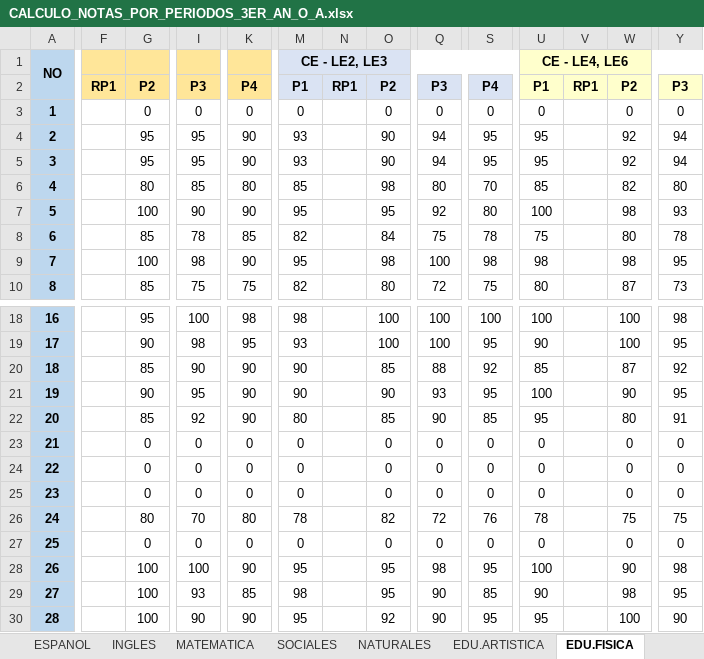
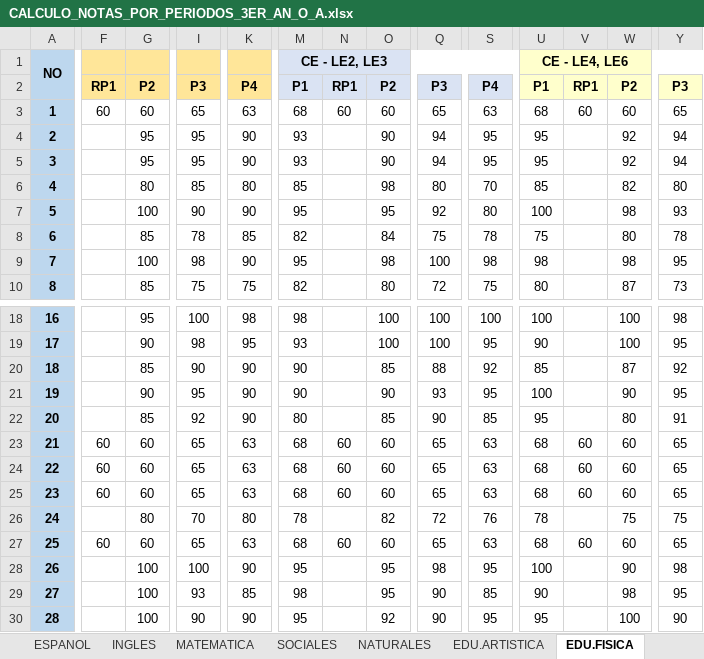
Before and after one commit to jotaad3/NOTAS-2026-2027, an Excel workbook: CALCULO_NOTAS_POR_PERIODOS_3ER_AN_O_A.xlsx, sheet EDU.FISICA, drawn as a sheet; only a part is shown, gaps mark what is left out; values as stored, in another font and other column widths than the file's, no borders; conditional formats not drawn; the diff covers the shown part only; the diff names each change by its address in the sheet, - before the commit and + after, or states it on an @@ line.

```diff
--- a/CALCULO_NOTAS_POR_PERIODOS_3ER_AN_O_A.xlsx (sheet EDU.FISICA)
+++ b/CALCULO_NOTAS_POR_PERIODOS_3ER_AN_O_A.xlsx (sheet EDU.FISICA)
-F3: (empty)
+F3: 60
-G3: 0
+G3: 60
-I3: 0
+I3: 65
-K3: 0
+K3: 63
-M3 (CE - LE2, LE3): 0
+M3 (CE - LE2, LE3): 68
-N3: (empty)
+N3: 60
-O3: 0
+O3: 60
-Q3: 0
+Q3: 65
-S3: 0
+S3: 63
-U3 (CE - LE4, LE6): 0
+U3 (CE - LE4, LE6): 68
-V3: (empty)
+V3: 60
-W3: 0
+W3: 60
-Y3: 0
+Y3: 65
-F23:F25: (empty)
+F23:F25: 60
-G23:G25: 0
+G23:G25: 60
-I23:I25: 0
+I23:I25: 65
-K23:K25: 0
+K23:K25: 63
-M23:M25 (CE - LE2, LE3): 0
+M23:M25 (CE - LE2, LE3): 68
-N23:N25: (empty)
+N23:N25: 60
-O23:O25: 0
+O23:O25: 60
-Q23:Q25: 0
+Q23:Q25: 65
-S23:S25: 0
+S23:S25: 63
-U23:U25 (CE - LE4, LE6): 0
+U23:U25 (CE - LE4, LE6): 68
-V23:V25: (empty)
+V23:V25: 60
-W23:W25: 0
+W23:W25: 60
-Y23:Y25: 0
+Y23:Y25: 65
-F27: (empty)
+F27: 60
-G27: 0
+G27: 60
-I27: 0
+I27: 65
-K27: 0
+K27: 63
-M27 (CE - LE2, LE3): 0
+M27 (CE - LE2, LE3): 68
-N27: (empty)
+N27: 60
-O27: 0
+O27: 60
-Q27: 0
+Q27: 65
-S27: 0
+S27: 63
-U27 (CE - LE4, LE6): 0
+U27 (CE - LE4, LE6): 68
-V27: (empty)
+V27: 60
-W27: 0
+W27: 60
-Y27: 0
+Y27: 65
```
Also changed, not shown: 251 edited cells elsewhere in this sheet, sheet SOCIALES, sheet RELIGION, sheet ESPANOL, sheet MATEMATICA, sheet INGLES, sheet NATURALES, 1 more sheet.
